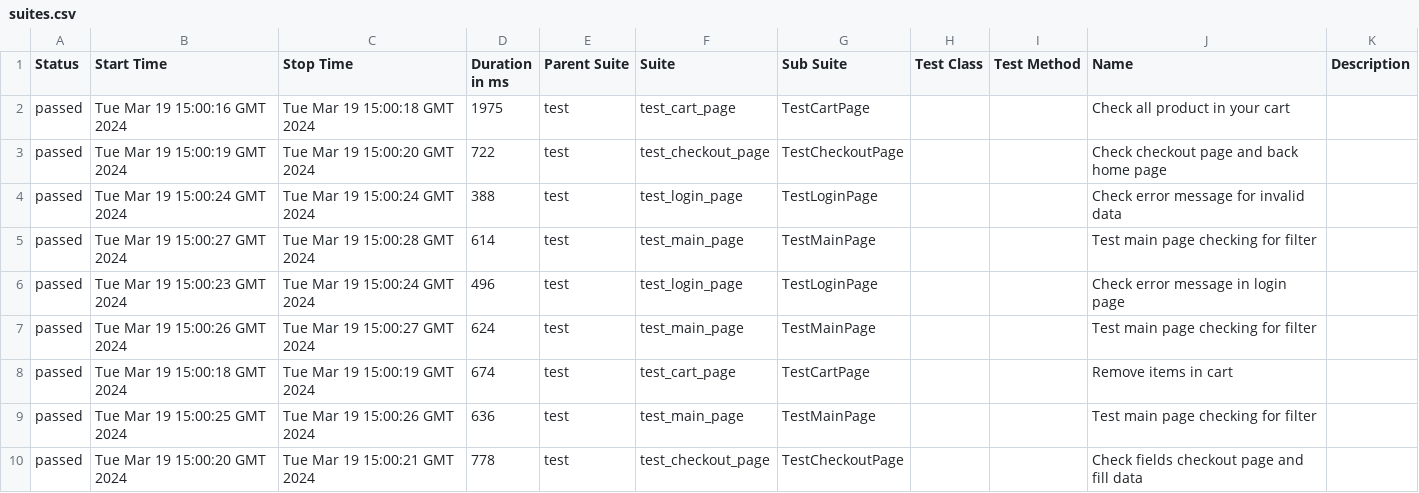
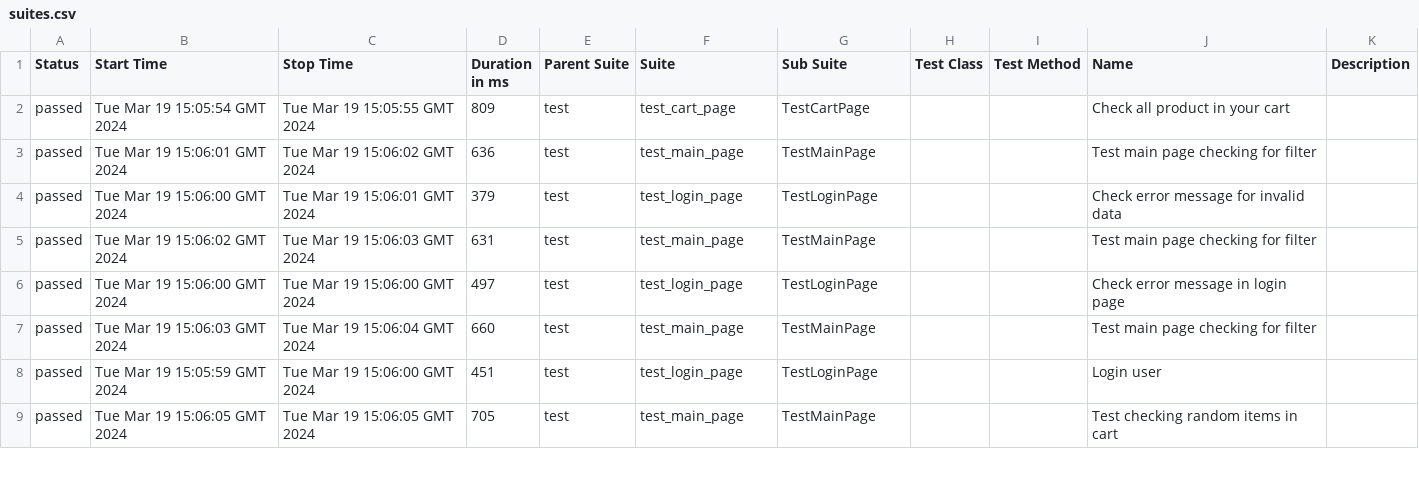
Before and after one commit to vladimirqw1221/test_ui, a CSV file: data/suites.csv, drawn as a sheet; only a part is shown; the diff covers the shown part only.

Commit message:
Deploying to gh-pages from @ vladimirqw1221/test_ui@cde4ee264a2bf3daa5fffd29b6122c1f46820b7e 🚀

```diff
--- a/data/suites.csv
+++ b/data/suites.csv
@@ -1,10 +1,9 @@
 "Status","Start Time","Stop Time","Duration in ms","Parent Suite","Suite","Sub Suite","Test Class","Test Method","Name","Description"
-"passed","Tue Mar 19 15:00:16 GMT 2024","Tue Mar 19 15:00:18 GMT 2024","1975","test","test_cart_page","TestCartPage","","","Check all product in your cart",""
-"passed","Tue Mar 19 15:00:19 GMT 2024","Tue Mar 19 15:00:20 GMT 2024","722","test","test_checkout_page","TestCheckoutPage","","","Check checkout page and back home page",""
-"passed","Tue Mar 19 15:00:24 GMT 2024","Tue Mar 19 15:00:24 GMT 2024","388","test","test_login_page","TestLoginPage","","","Check error message for invalid data",""
-"passed","Tue Mar 19 15:00:27 GMT 2024","Tue Mar 19 15:00:28 GMT 2024","614","test","test_main_page","TestMainPage","","","Test main page checking for filter",""
-"passed","Tue Mar 19 15:00:23 GMT 2024","Tue Mar 19 15:00:24 GMT 2024","496","test","test_login_page","TestLoginPage","","","Check error message in login page",""
-"passed","Tue Mar 19 15:00:26 GMT 2024","Tue Mar 19 15:00:27 GMT 2024","624","test","test_main_page","TestMainPage","","","Test main page checking for filter",""
-"passed","Tue Mar 19 15:00:18 GMT 2024","Tue Mar 19 15:00:19 GMT 2024","674","test","test_cart_page","TestCartPage","","","Remove items in cart",""
-"passed","Tue Mar 19 15:00:25 GMT 2024","Tue Mar 19 15:00:26 GMT 2024","636","test","test_main_page","TestMainPage","","","Test main page checking for filter",""
-"passed","Tue Mar 19 15:00:20 GMT 2024","Tue Mar 19 15:00:21 GMT 2024","778","test","test_checkout_page","TestCheckoutPage","","","Check fields checkout page and fill data",""
+"passed","Tue Mar 19 15:05:54 GMT 2024","Tue Mar 19 15:05:55 GMT 2024","809","test","test_cart_page","TestCartPage","","","Check all product in your cart",""
+"passed","Tue Mar 19 15:06:01 GMT 2024","Tue Mar 19 15:06:02 GMT 2024","636","test","test_main_page","TestMainPage","","","Test main page checking for filter",""
+"passed","Tue Mar 19 15:06:00 GMT 2024","Tue Mar 19 15:06:01 GMT 2024","379","test","test_login_page","TestLoginPage","","","Check error message for invalid data",""
+"passed","Tue Mar 19 15:06:02 GMT 2024","Tue Mar 19 15:06:03 GMT 2024","631","test","test_main_page","TestMainPage","","","Test main page checking for filter",""
+"passed","Tue Mar 19 15:06:00 GMT 2024","Tue Mar 19 15:06:00 GMT 2024","497","test","test_login_page","TestLoginPage","","","Check error message in login page",""
+"passed","Tue Mar 19 15:06:03 GMT 2024","Tue Mar 19 15:06:04 GMT 2024","660","test","test_main_page","TestMainPage","","","Test main page checking for filter",""
+"passed","Tue Mar 19 15:05:59 GMT 2024","Tue Mar 19 15:06:00 GMT 2024","451","test","test_login_page","TestLoginPage","","","Login user",""
+"passed","Tue Mar 19 15:06:05 GMT 2024","Tue Mar 19 15:06:05 GMT 2024","705","test","test_main_page","TestMainPage","","","Test checking random items in cart",""
```
Also changed, not shown: 1 added row and 22 edited cells elsewhere in this file, data/behaviors.csv, 31 other files.
